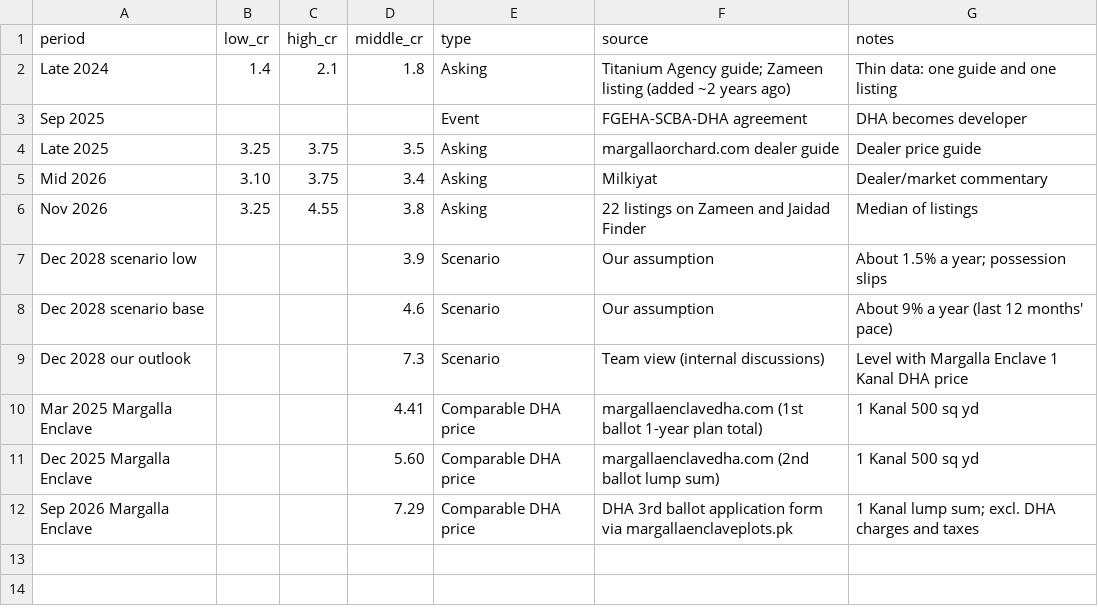
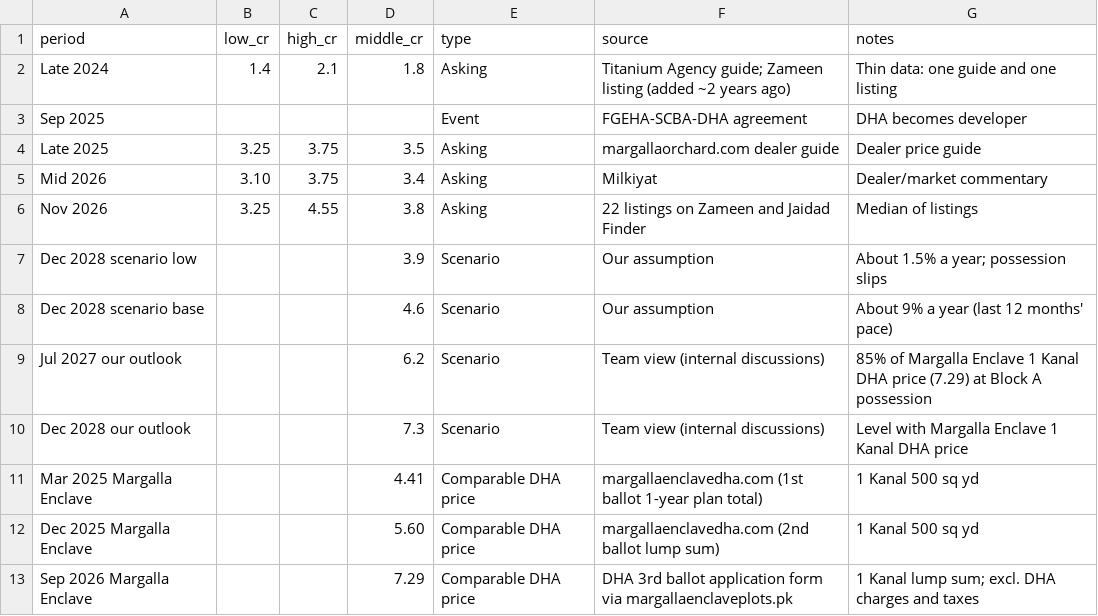
Before and after one commit to huzzy2gaze-lg/Huzz, a CSV file: dha-orchard/data/price_history_1kanal.csv, drawn as a sheet; the diff names each change by its address in the sheet, - before the commit and + after, or states it on an @@ line.

```diff
--- a/dha-orchard/data/price_history_1kanal.csv
+++ b/dha-orchard/data/price_history_1kanal.csv
+row 9: Jul 2027 our outlook |  |  | 6.2 | Scenario | Team view (internal discussions) | 85% of Margalla Enclave 1 Kanal DHA price (7.29) at Block A possession
```
Also changed, not shown: 1 other file.
